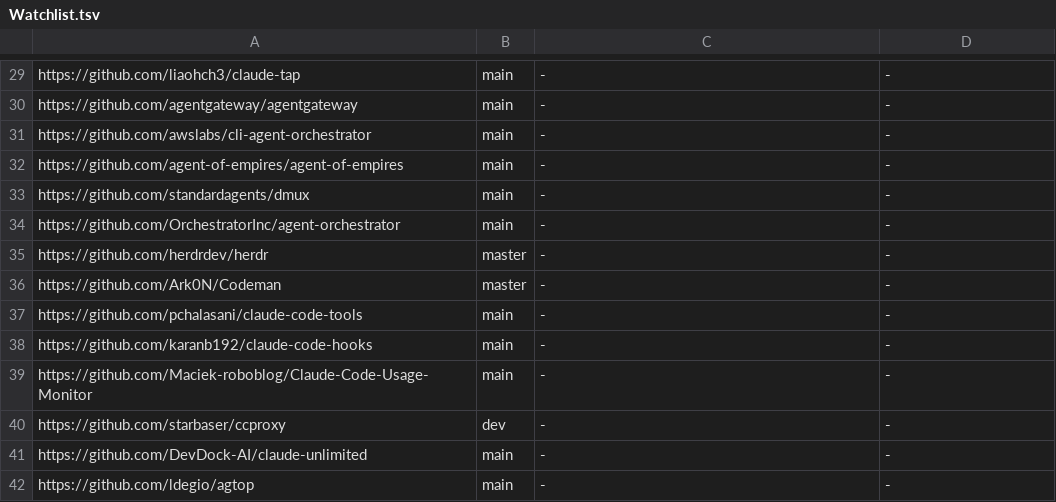
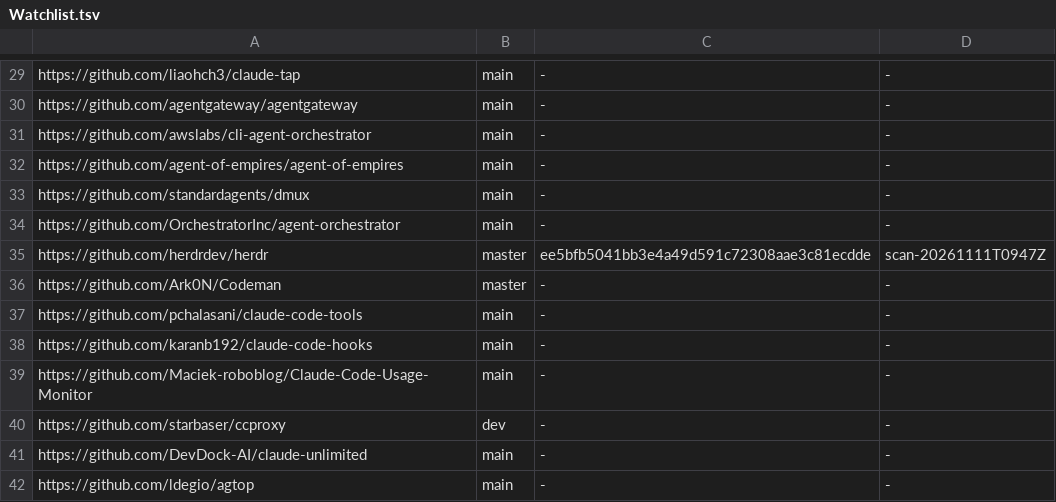
Before and after one commit to LongTermSupport/fedora-desktop, a TSV file: CLAUDE/Watchlist.tsv, drawn as a sheet; only a part is shown, gaps mark what is left out.

```diff
--- a/CLAUDE/Watchlist.tsv
+++ b/CLAUDE/Watchlist.tsv
@@ -34,3 +34,3 @@ https://github.com/standardagents/dmux	main	-	-
 https://github.com/OrchestratorInc/agent-orchestrator	main	-	-
-https://github.com/herdrdev/herdr	master	-	-
+https://github.com/herdrdev/herdr	master	ee5bfb5041bb3e4a49d591c72308aae3c81ecdde	scan-20261111T0947Z
 https://github.com/Ark0N/Codeman	master	-	-
```
